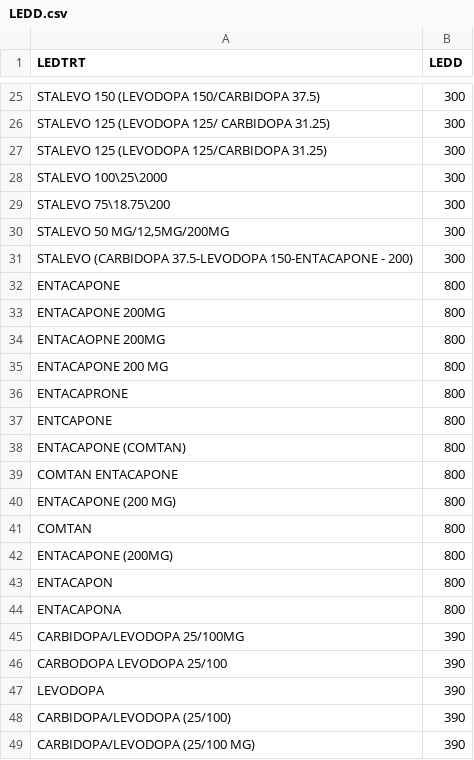
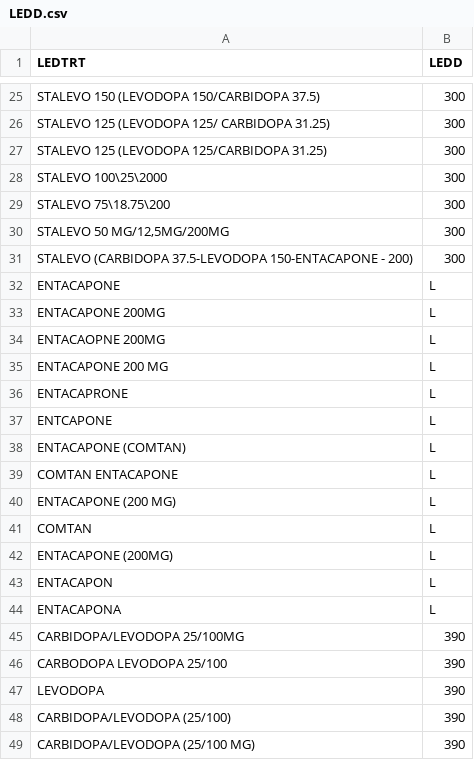
Before and after one commit to zahra-hed/PPMI-DAHS, a CSV file: dataset/LEDD.csv, drawn as a sheet; only a part is shown, gaps mark what is left out; the diff names each change by its address in the sheet, - before the commit and + after, or states it on an @@ line.

```diff
--- a/dataset/LEDD.csv
+++ b/dataset/LEDD.csv
-B32:B44 (LEDD): 800
+B32:B44 (LEDD): L
```
Also changed, not shown: dataset/DTW.csv, dataset/P.csv, 18 other files.
